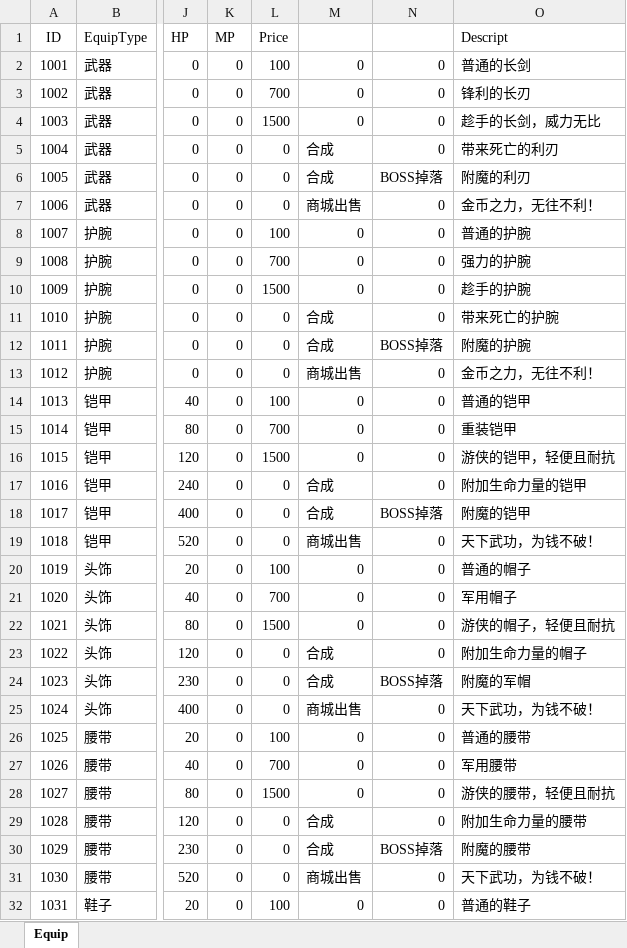
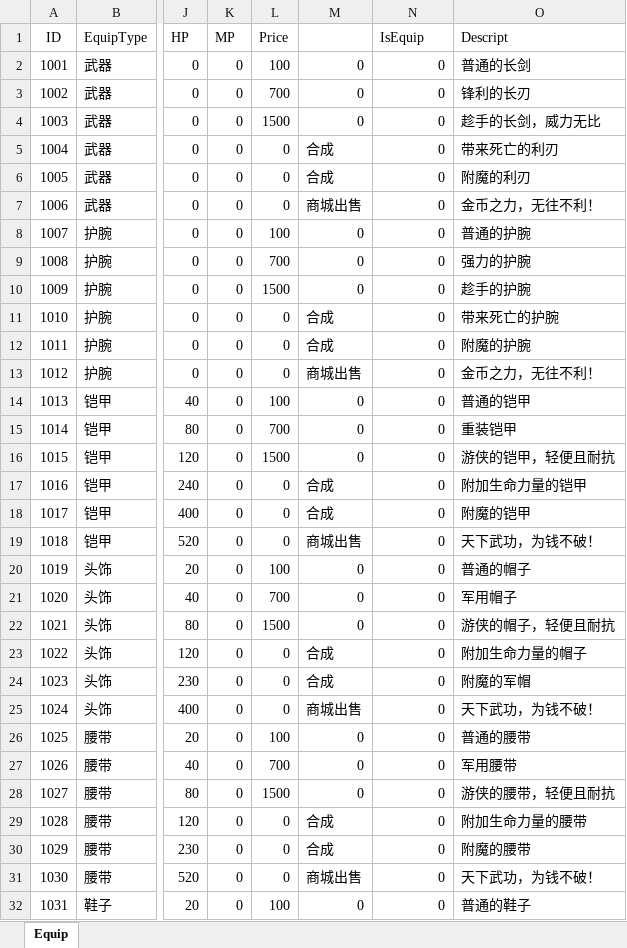
Before and after one commit to tornworm/MHXY, an Excel workbook: Assets/StreamingAssets/Data_Bag.xlsx, sheet Equip, drawn as a sheet; only a part is shown, gaps mark what is left out; values as stored, in another font and other column widths than the file's, no borders; the diff covers the shown part only; the diff names each change by its address in the sheet, - before the commit and + after, or states it on an @@ line.

Commit message:
the Detail of change in description
1. add Assembly-CSharp.csproj To gitignore file;
2. continule finish UI_Bag  module;
3. change BagExcelData class about not inherit MonoBehaviour longer, in other words, i think it couldn't inherit Mono, so what do you think about? Teacher Tuo;

```diff
--- a/Assets/StreamingAssets/Data_Bag.xlsx (sheet Equip)
+++ b/Assets/StreamingAssets/Data_Bag.xlsx (sheet Equip)
-N1: (empty)
+N1: IsEquip
-N6 (IsEquip): BOSS掉落
+N6 (IsEquip): 0
-N12 (IsEquip): BOSS掉落
+N12 (IsEquip): 0
-N18 (IsEquip): BOSS掉落
+N18 (IsEquip): 0
-N24 (IsEquip): BOSS掉落
+N24 (IsEquip): 0
-N30 (IsEquip): BOSS掉落
+N30 (IsEquip): 0
```
Also changed, not shown: 7 edited cells elsewhere in this sheet, 17 other files.
